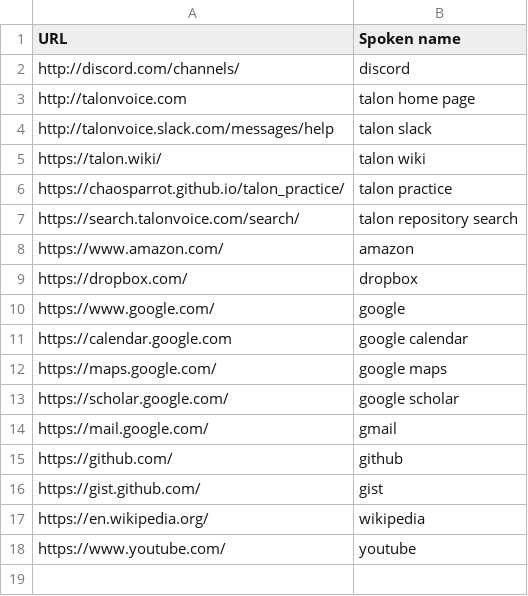
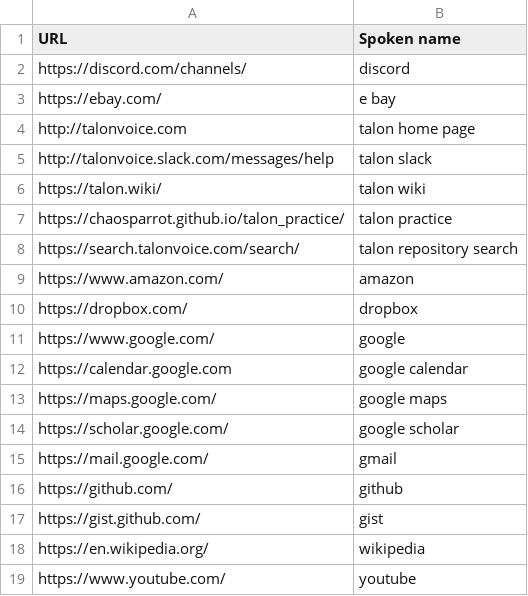
Before and after one commit to mimuki/dotfiles, a CSV file: dot_talon/user/community/settings/websites.csv, drawn as a sheet.

Commit message:
Talon tweaks

```diff
--- a/dot_talon/user/community/settings/websites.csv
+++ b/dot_talon/user/community/settings/websites.csv
@@ -1,3 +1,4 @@
 URL,Spoken name
-http://discord.com/channels/,discord
+https://discord.com/channels/,discord
+https://ebay.com/,e bay
 http://talonvoice.com,talon home page
```
Also changed, not shown: dot_talon/user/community/settings/words_to_replace.csv, 1 other file.
